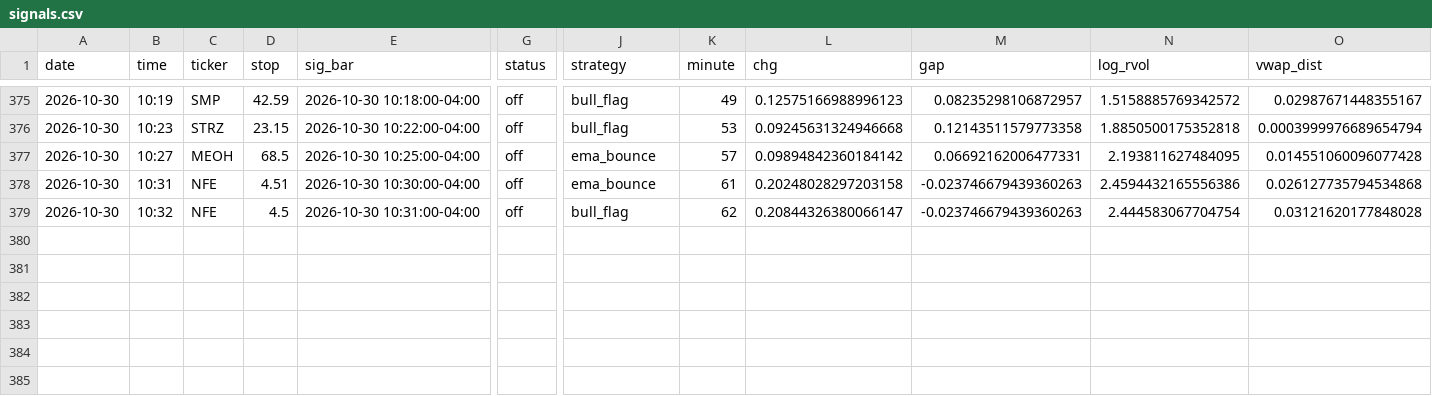
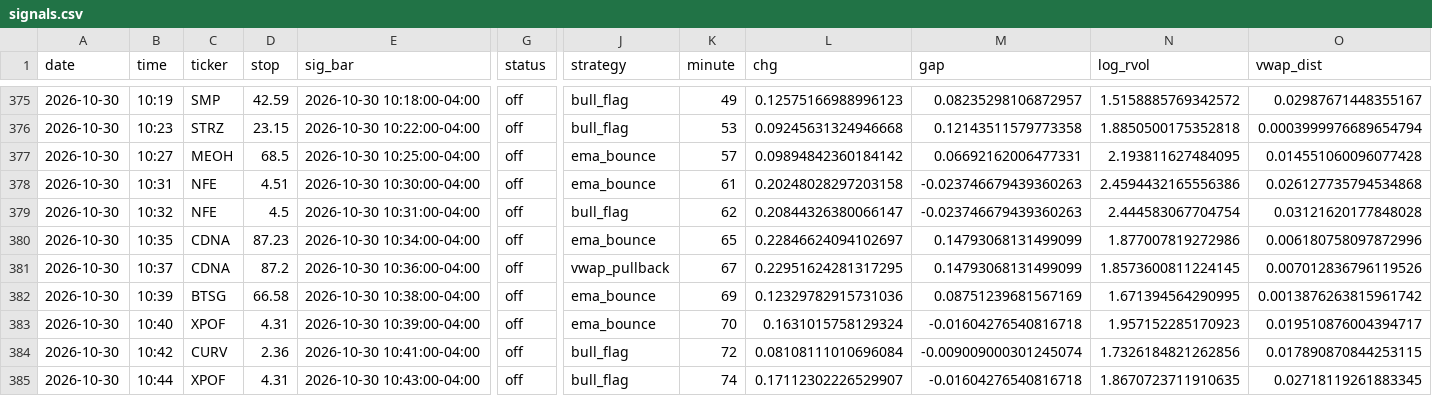
Before and after one commit to newurbaninfluence-lgtm/paper-trading-bot, a CSV file: signals.csv, drawn as a sheet; only a part is shown, gaps mark what is left out; rows hold the shown columns only; the diff names each change by its address in the sheet, - before the commit and + after, or states it on an @@ line.

```diff
--- a/signals.csv
+++ b/signals.csv
+row 380: 2026-10-30 | 10:35 | CDNA | 87.23 | 2026-10-30 10:34:00-04:00 | off | ema_bounce | 65 | 0.22846624094102697 | 0.14793068131499099 | 1.877007819272986 | 0.006180758097872996
+row 381: 2026-10-30 | 10:37 | CDNA | 87.2 | 2026-10-30 10:36:00-04:00 | off | vwap_pullback | 67 | 0.22951624281317295 | 0.14793068131499099 | 1.8573600811224145 | 0.007012836796119526
+row 382: 2026-10-30 | 10:39 | BTSG | 66.58 | 2026-10-30 10:38:00-04:00 | off | ema_bounce | 69 | 0.12329782915731036 | 0.08751239681567169 | 1.671394564290995 | 0.0013876263815961742
+row 383: 2026-10-30 | 10:40 | XPOF | 4.31 | 2026-10-30 10:39:00-04:00 | off | ema_bounce | 70 | 0.1631015758129324 | -0.01604276540816718 | 1.957152285170923 | 0.019510876004394717
+row 384: 2026-10-30 | 10:42 | CURV | 2.36 | 2026-10-30 10:41:00-04:00 | off | bull_flag | 72 | 0.08108111010696084 | -0.009009000301245074 | 1.7326184821262856 | 0.017890870844253115
+row 385: 2026-10-30 | 10:44 | XPOF | 4.31 | 2026-10-30 10:43:00-04:00 | off | bull_flag | 74 | 0.17112302226529907 | -0.01604276540816718 | 1.8670723711910635 | 0.02718119261883345
```
Also changed, not shown: alpaca_journal.csv, journal.csv, 2 other files.
